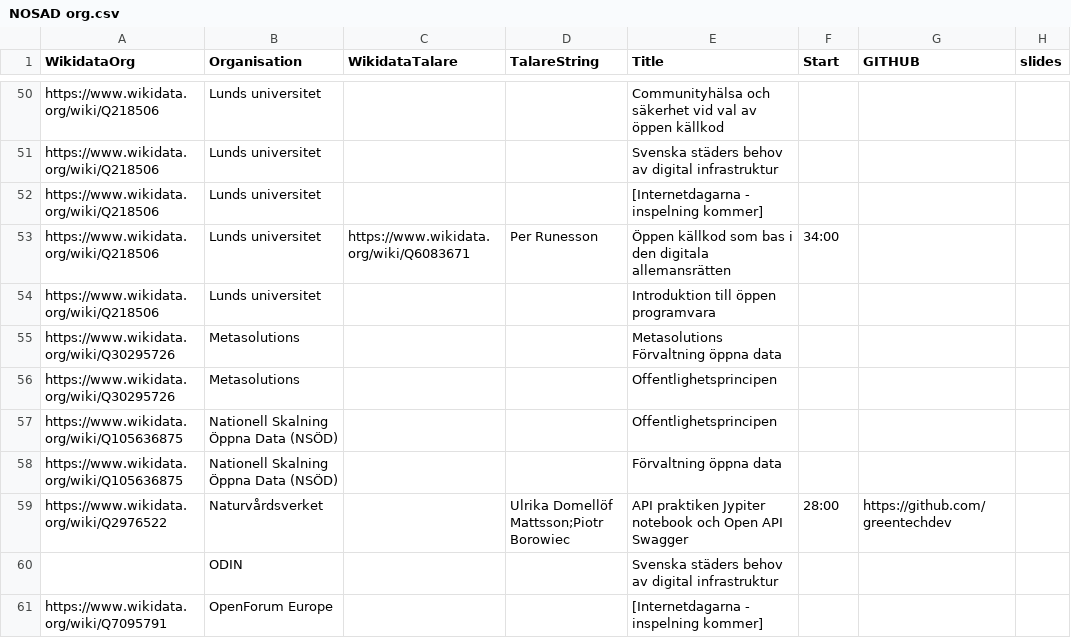
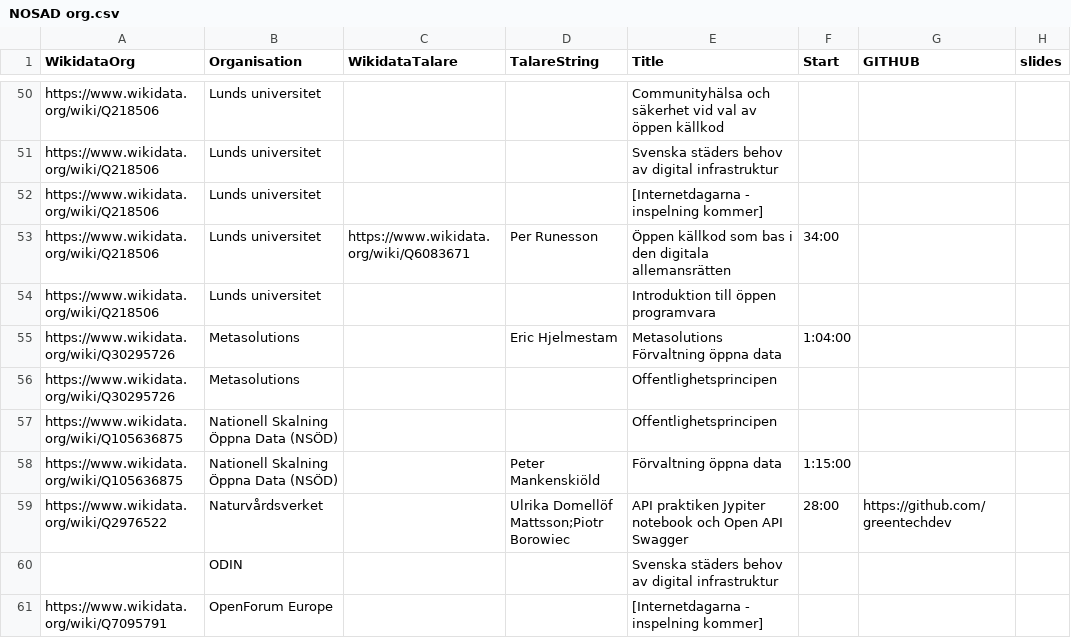
Before and after one commit to salgo60/NOSAD-POC-Wikidata, a CSV file: data/NOSAD org.csv, drawn as a sheet; only a part is shown, gaps mark what is left out; the diff covers the shown part only; the diff names each change by its address in the sheet, - before the commit and + after, or states it on an @@ line.

Commit message:
Update NOSAD org.csv

```diff
--- a/data/NOSAD org.csv
+++ b/data/NOSAD org.csv
-D55 (TalareString): (empty)
+D55 (TalareString): Eric Hjelmestam
-F55 (Start): (empty)
+F55 (Start): 1:04:00
-D58 (TalareString): (empty)
+D58 (TalareString): Peter Mankenskiöld
-F58 (Start): (empty)
+F58 (Start): 1:15:00
```
Also changed, not shown: 25 edited cells elsewhere in this file.
